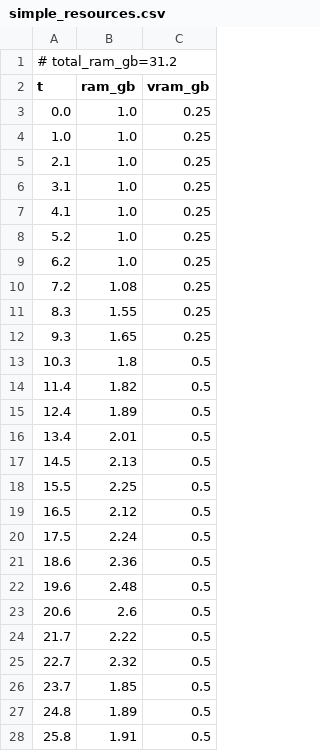
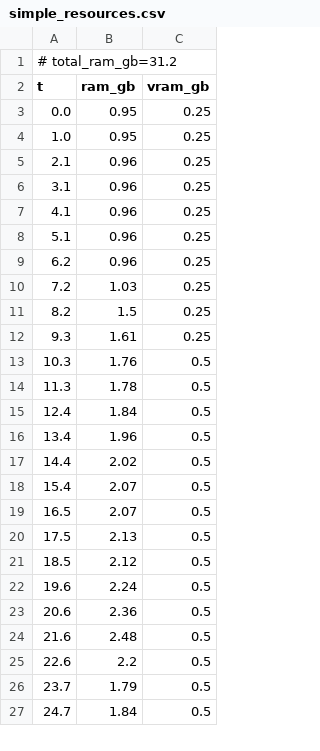
Before and after one commit to PozzettiAndrea/ComfyUI-MoGe2, a CSV file: dev/linux-gpu/logs/simple_resources.csv, drawn as a sheet; only a part is shown; the diff covers the shown part only.

Commit message:
Update dev/linux-gpu

```diff
--- a/dev/linux-gpu/logs/simple_resources.csv
+++ b/dev/linux-gpu/logs/simple_resources.csv
@@ -2,27 +2,26 @@
 t,ram_gb,vram_gb
-0.0,1.0,0.25
-1.0,1.0,0.25
-2.1,1.0,0.25
-3.1,1.0,0.25
-4.1,1.0,0.25
-5.2,1.0,0.25
-6.2,1.0,0.25
-7.2,1.08,0.25
-8.3,1.55,0.25
-9.3,1.65,0.25
-10.3,1.8,0.5
-11.4,1.82,0.5
-12.4,1.89,0.5
-13.4,2.01,0.5
-14.5,2.13,0.5
-15.5,2.25,0.5
-16.5,2.12,0.5
-17.5,2.24,0.5
-18.6,2.36,0.5
-19.6,2.48,0.5
-20.6,2.6,0.5
-21.7,2.22,0.5
-22.7,2.32,0.5
-23.7,1.85,0.5
-24.8,1.89,0.5
-25.8,1.91,0.5
+0.0,0.95,0.25
+1.0,0.95,0.25
+2.1,0.96,0.25
+3.1,0.96,0.25
+4.1,0.96,0.25
+5.1,0.96,0.25
+6.2,0.96,0.25
+7.2,1.03,0.25
+8.2,1.5,0.25
+9.3,1.61,0.25
+10.3,1.76,0.5
+11.3,1.78,0.5
+12.4,1.84,0.5
+13.4,1.96,0.5
+14.4,2.02,0.5
+15.4,2.07,0.5
+16.5,2.07,0.5
+17.5,2.13,0.5
+18.5,2.12,0.5
+19.6,2.24,0.5
+20.6,2.36,0.5
+21.6,2.48,0.5
+22.6,2.2,0.5
+23.7,1.79,0.5
+24.7,1.84,0.5
```
Also changed, not shown: 7 added rows, 7 removed rows and 8 edited cells elsewhere in this file, 18 other files.
